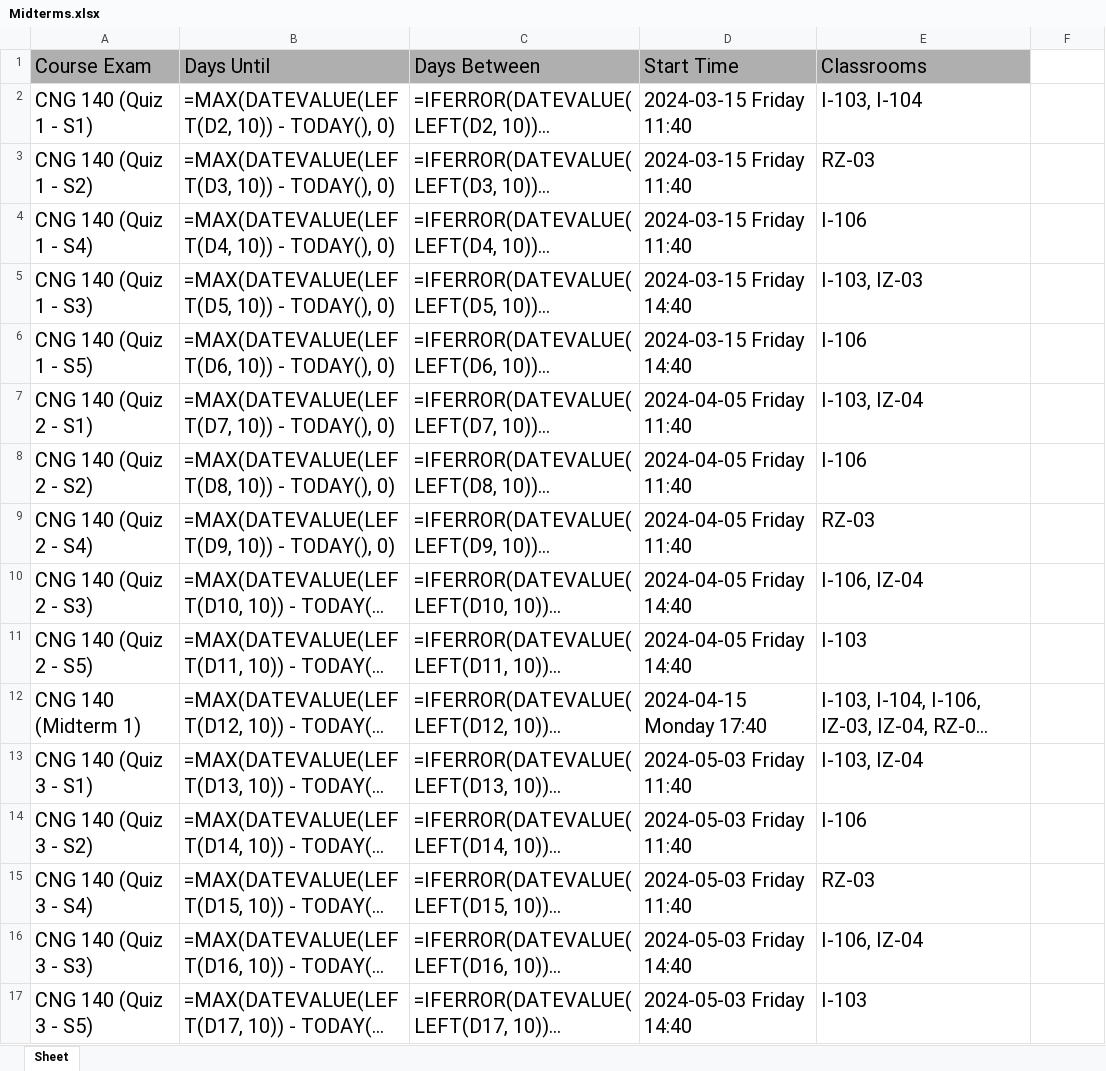
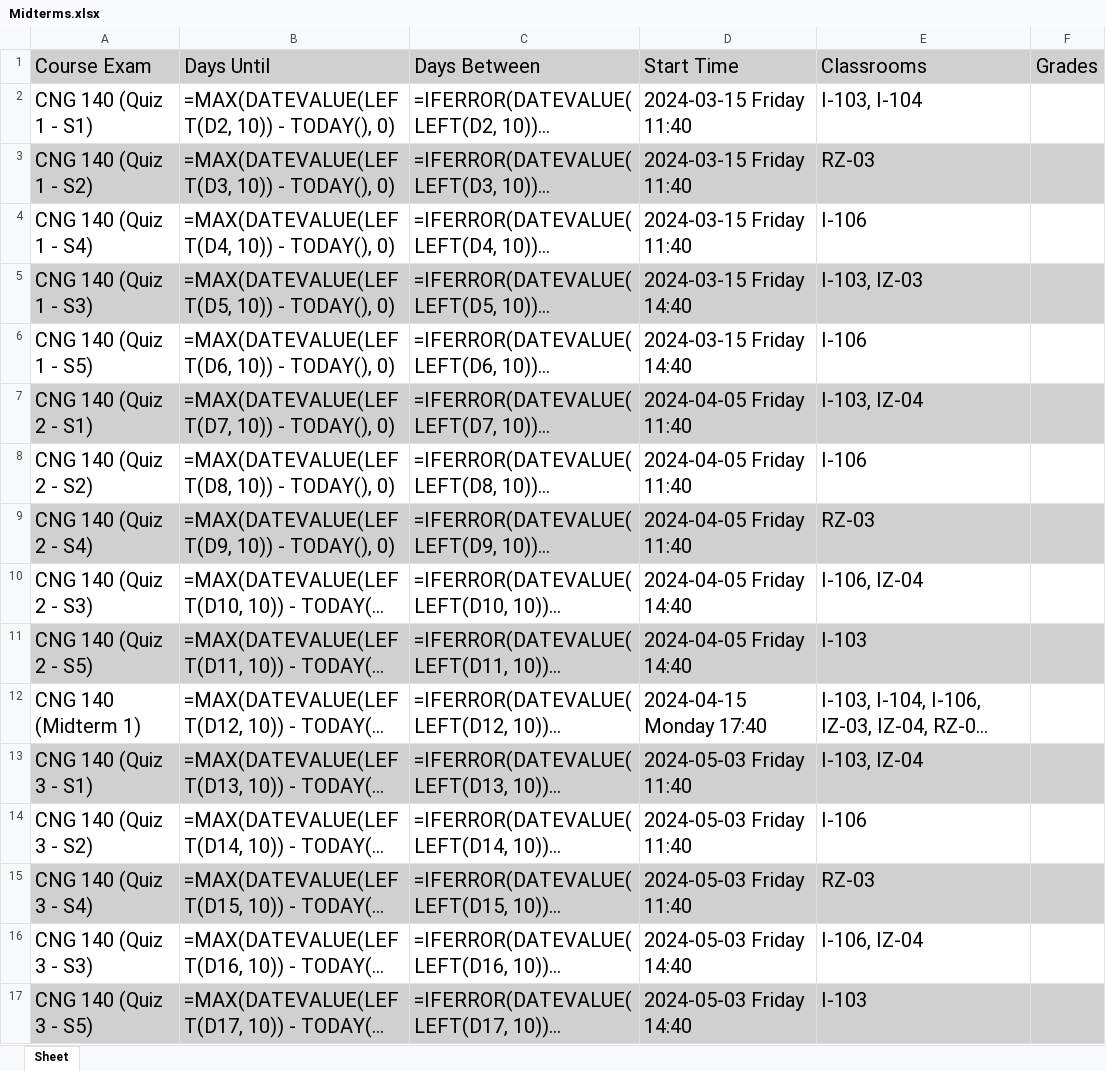
Before and after one commit to UmutSen2662/Course-Exam-Finder, an Excel workbook: Midterms.xlsx, sheet Sheet, drawn as a sheet; long unchanged cells end in …; values as stored, in another font and other column widths than the file's, no borders; formulas without a stored value are shown as written; the diff names each change by its address in the sheet, - before the commit and + after, or states it on an @@ line.

```diff
--- a/Midterms.xlsx (sheet Sheet)
+++ b/Midterms.xlsx (sheet Sheet)
-A1:E1 fill: #AFAFAF
+A1:E1 fill: #D0D0D0
-F1: (empty)
+F1: Grades
-F1 fill: none
+F1 fill: #D0D0D0
-A3:F3 fill: none
+A3:F3 fill: #D0D0D0
-A5:F5 fill: none
+A5:F5 fill: #D0D0D0
-A7:F7 fill: none
+A7:F7 fill: #D0D0D0
-A9:F9 fill: none
+A9:F9 fill: #D0D0D0
-A11:F11 fill: none
+A11:F11 fill: #D0D0D0
-A13:F13 fill: none
+A13:F13 fill: #D0D0D0
-A15:F15 fill: none
+A15:F15 fill: #D0D0D0
-A17:F17 fill: none
+A17:F17 fill: #D0D0D0
```
Also changed, not shown: 1 other file.
